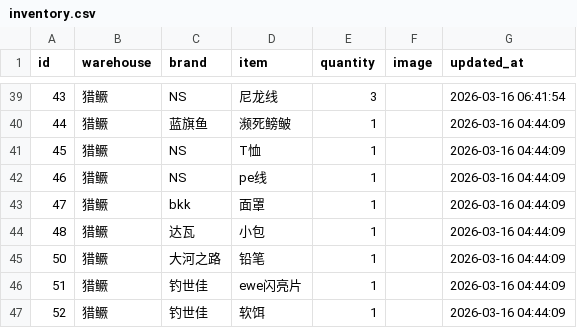
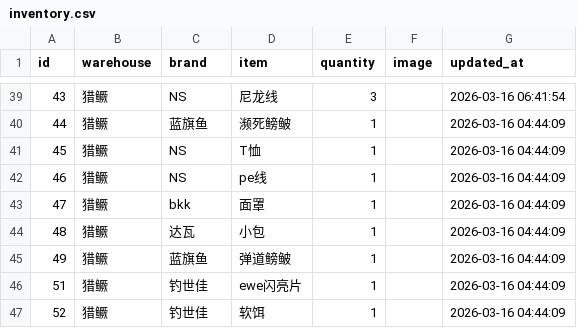
Before and after one commit to whalesw2026/fishing-inventory-web, a CSV file: inventory.csv, drawn as a sheet; only a part is shown, gaps mark what is left out.

Commit message:
Update: 2026-03-16 08:03:15

```diff
--- a/inventory.csv
+++ b/inventory.csv
@@ -44,3 +44,3 @@
 48,猎鳜,达瓦,小包,1,,2026-03-16 04:44:09
-50,猎鳜,大河之路,铅笔,1,,2026-03-16 04:44:09
+49,猎鳜,蓝旗鱼,弹道鳑鲏,1,,2026-03-16 04:44:09
 51,猎鳜,钓世佳,ewe闪亮片,1,,2026-03-16 04:44:09
```
